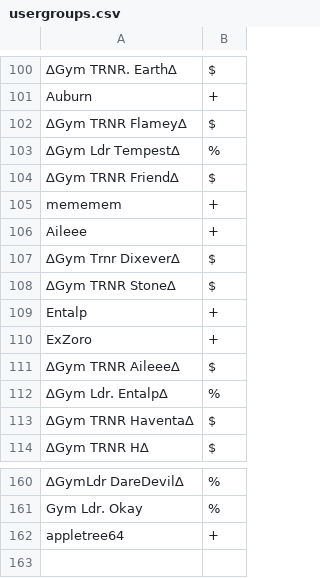
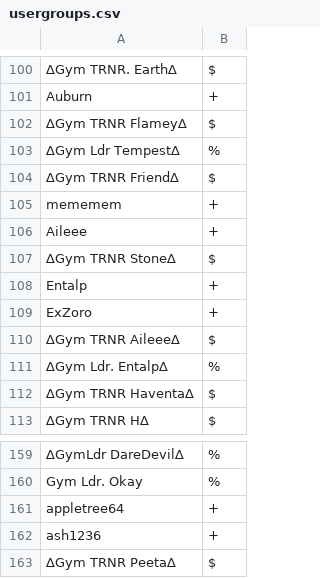
Before and after one commit to Sora-League/Pokemon-Showdown, a CSV file: config/usergroups.csv, drawn as a sheet; only a part is shown, gaps mark what is left out; removed rows and columns are numbered as before the commit, all else as after; the diff names each change by its address in the sheet, - before the commit and + after, or states it on an @@ line.

Commit message:
usergroups

```diff
--- a/config/usergroups.csv
+++ b/config/usergroups.csv
-row 107: ∆Gym Trnr Dixever∆ | $
+row 162: ash1236 | +
+row 163: ∆Gym TRNR Peeta∆ | $
```
